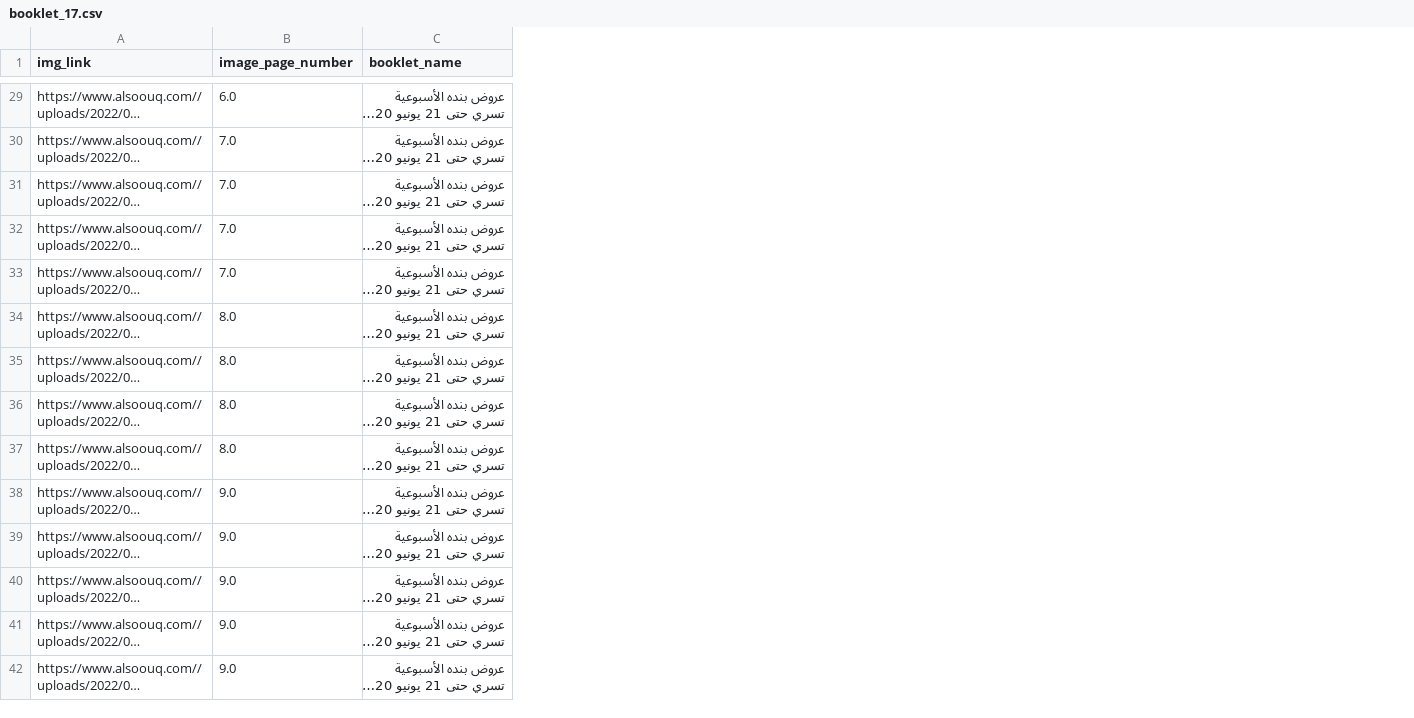
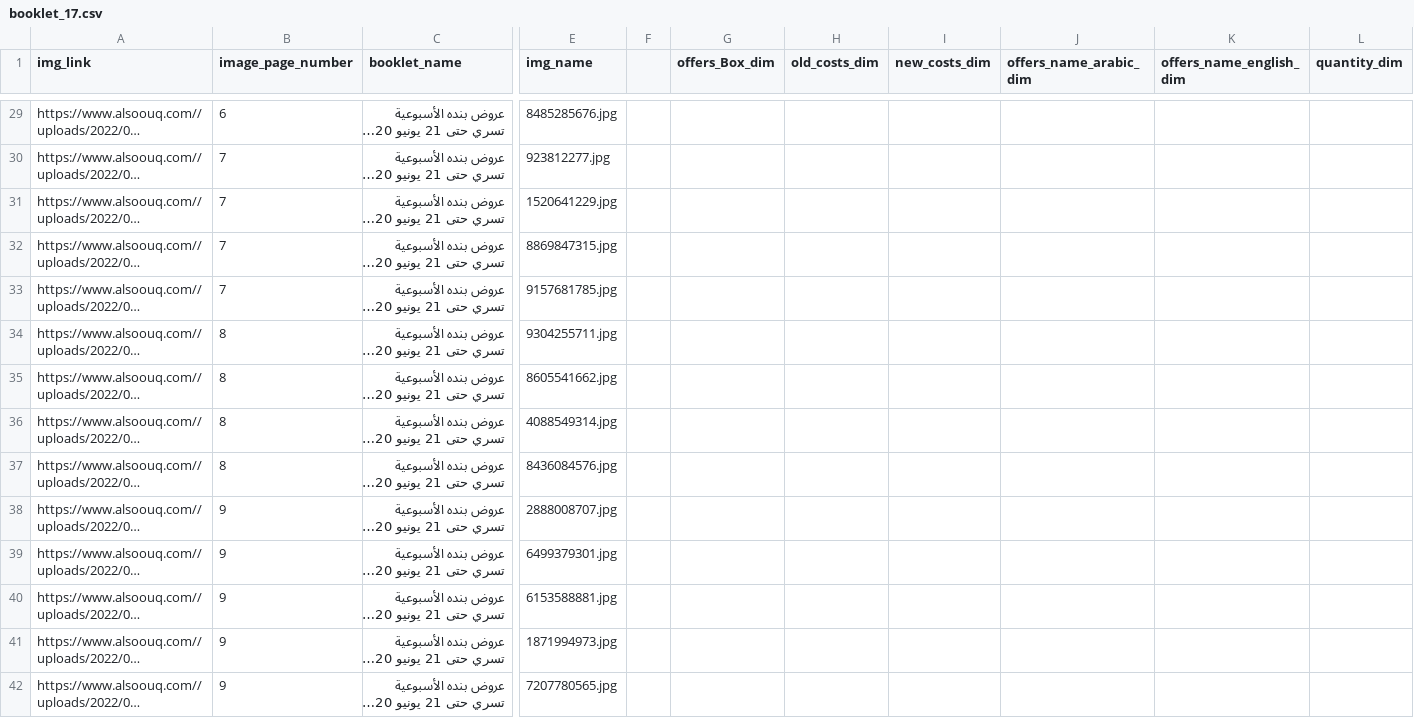
Before and after one commit to Salma7577/offers_dataset_web_scrabing, a CSV file: data/pandah/booklet_17/booklet_17.csv, drawn as a sheet; only a part is shown, gaps mark what is left out; long unchanged cells end in …; the diff covers the shown part only; the diff names each change by its address in the sheet, - before the commit and + after, or states it on an @@ line.

```diff
--- a/data/pandah/booklet_17/booklet_17.csv
+++ b/data/pandah/booklet_17/booklet_17.csv
+column E (img_name), rows 29-42: 8485285676.jpg | 923812277.jpg | 1520641229.jpg | 8869847315.jpg | 9157681785.jpg | 9304255711.jpg | 8605541662.jpg | 4088549314.jpg | 8436084576.jpg | 2888008707.jpg | 6499379301.jpg | 6153588881.jpg | 1871994973.jpg | 7207780565.jpg
+column F, empty
+column G (offers_Box_dim), empty
+column H (old_costs_dim), empty
+column I (new_costs_dim), empty
+column J (offers_name_arabic_dim), empty
+column K (offers_name_english_dim), empty
+column L (quantity_dim), empty
-B29 (image_page_number): 6.0
+B29 (image_page_number): 6
-B30:B33 (image_page_number): 7.0
+B30:B33 (image_page_number): 7
-B34:B37 (image_page_number): 8.0
+B34:B37 (image_page_number): 8
-B38:B42 (image_page_number): 9.0
+B38:B42 (image_page_number): 9
```
Also changed, not shown: 64 edited cells elsewhere in this file, data/pandah/booklet_1/booklet_1.csv, data/pandah/booklet_13/booklet_13.csv, 7 other files.
